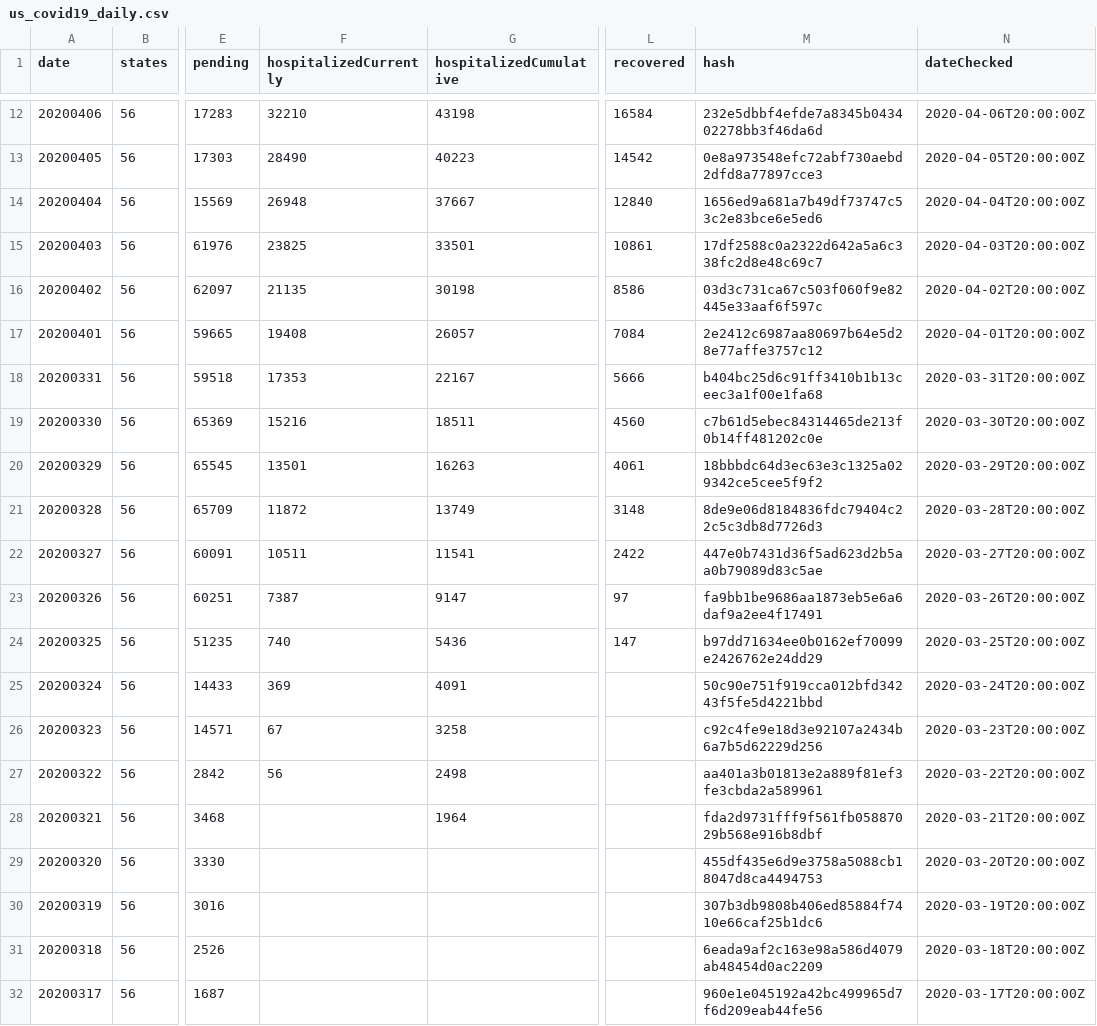
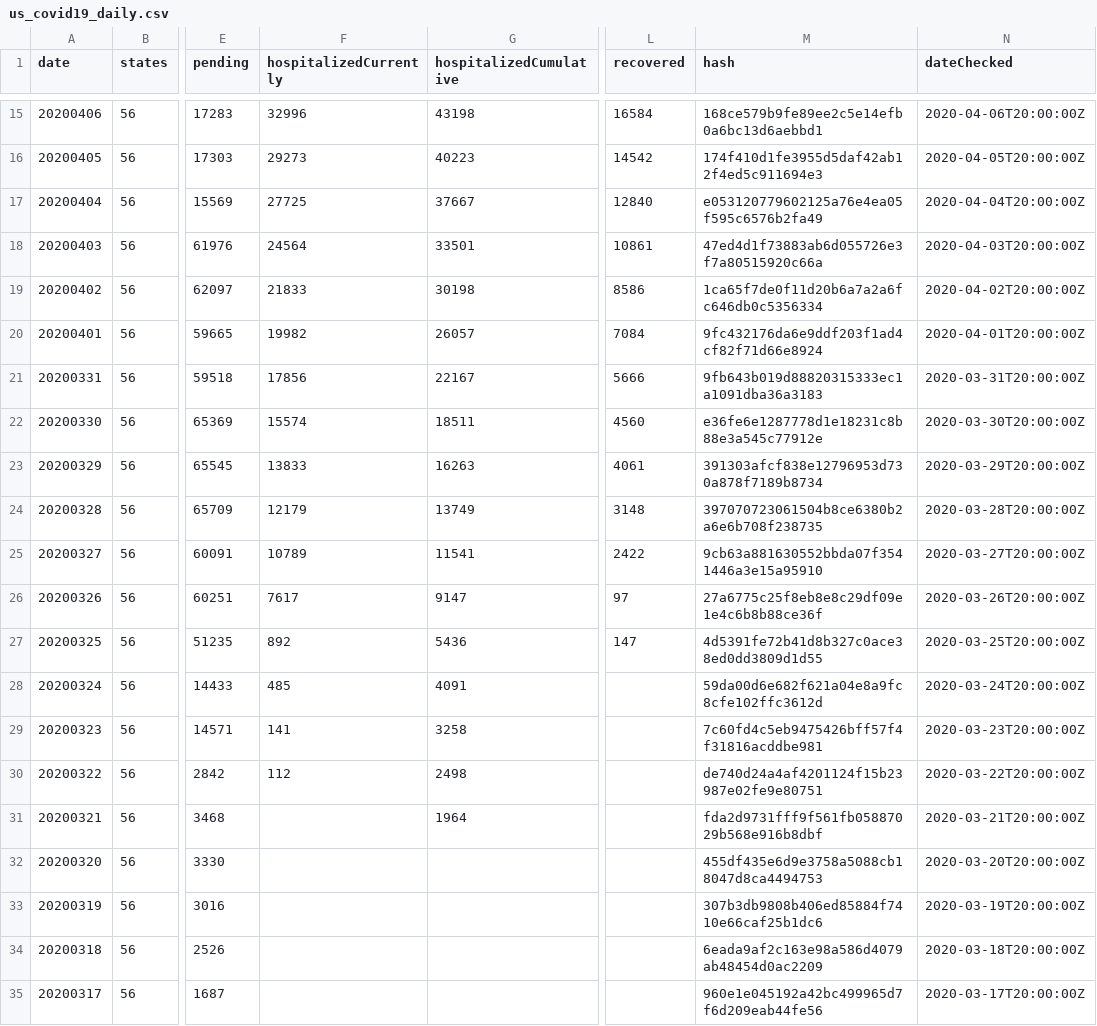
Before and after one commit to stpalacios/ml_training, a CSV file: notebooks/Examples/coronavirus/data/covid19-in-usa/us_covid19_daily.csv, drawn as a sheet; only a part is shown, gaps mark what is left out; addresses are those after the commit; the diff covers the shown part only; the diff names each change by its address in the sheet, - before the commit and + after, or states it on an @@ line.

```diff
--- a/notebooks/Examples/coronavirus/data/covid19-in-usa/us_covid19_daily.csv
+++ b/notebooks/Examples/coronavirus/data/covid19-in-usa/us_covid19_daily.csv
-F15 (hospitalizedCurrently): 32210
+F15 (hospitalizedCurrently): 32996
-M15 (hash): 232e5dbbf4efde7a8345b043402278bb3f46da6d
+M15 (hash): 168ce579b9fe89ee2c5e14efb0a6bc13d6aebbd1
-F16 (hospitalizedCurrently): 28490
+F16 (hospitalizedCurrently): 29273
-M16 (hash): 0e8a973548efc72abf730aebd2dfd8a77897cce3
+M16 (hash): 174f410d1fe3955d5daf42ab12f4ed5c911694e3
-F17 (hospitalizedCurrently): 26948
+F17 (hospitalizedCurrently): 27725
-M17 (hash): 1656ed9a681a7b49df73747c53c2e83bce6e5ed6
+M17 (hash): e053120779602125a76e4ea05f595c6576b2fa49
-F18 (hospitalizedCurrently): 23825
+F18 (hospitalizedCurrently): 24564
-M18 (hash): 17df2588c0a2322d642a5a6c338fc2d8e48c69c7
+M18 (hash): 47ed4d1f73883ab6d055726e3f7a80515920c66a
-F19 (hospitalizedCurrently): 21135
+F19 (hospitalizedCurrently): 21833
-M19 (hash): 03d3c731ca67c503f060f9e82445e33aaf6f597c
+M19 (hash): 1ca65f7de0f11d20b6a7a2a6fc646db0c5356334
-F20 (hospitalizedCurrently): 19408
+F20 (hospitalizedCurrently): 19982
-M20 (hash): 2e2412c6987aa80697b64e5d28e77affe3757c12
+M20 (hash): 9fc432176da6e9ddf203f1ad4cf82f71d66e8924
-F21 (hospitalizedCurrently): 17353
+F21 (hospitalizedCurrently): 17856
-M21 (hash): b404bc25d6c91ff3410b1b13ceec3a1f00e1fa68
+M21 (hash): 9fb643b019d88820315333ec1a1091dba36a3183
-F22 (hospitalizedCurrently): 15216
+F22 (hospitalizedCurrently): 15574
-M22 (hash): c7b61d5ebec84314465de213f0b14ff481202c0e
+M22 (hash): e36fe6e1287778d1e18231c8b88e3a545c77912e
-F23 (hospitalizedCurrently): 13501
+F23 (hospitalizedCurrently): 13833
-M23 (hash): 18bbbdc64d3ec63e3c1325a029342ce5cee5f9f2
+M23 (hash): 391303afcf838e12796953d730a878f7189b8734
-F24 (hospitalizedCurrently): 11872
+F24 (hospitalizedCurrently): 12179
-M24 (hash): 8de9e06d8184836fdc79404c22c5c3db8d7726d3
+M24 (hash): 397070723061504b8ce6380b2a6e6b708f238735
-F25 (hospitalizedCurrently): 10511
+F25 (hospitalizedCurrently): 10789
-M25 (hash): 447e0b7431d36f5ad623d2b5aa0b79089d83c5ae
+M25 (hash): 9cb63a881630552bbda07f3541446a3e15a95910
-F26 (hospitalizedCurrently): 7387
+F26 (hospitalizedCurrently): 7617
-M26 (hash): fa9bb1be9686aa1873eb5e6a6daf9a2ee4f17491
+M26 (hash): 27a6775c25f8eb8e8c29df09e1e4c6b8b88ce36f
-F27 (hospitalizedCurrently): 740
+F27 (hospitalizedCurrently): 892
-M27 (hash): b97dd71634ee0b0162ef70099e2426762e24dd29
+M27 (hash): 4d5391fe72b41d8b327c0ace38ed0dd3809d1d55
-F28 (hospitalizedCurrently): 369
+F28 (hospitalizedCurrently): 485
-M28 (hash): 50c90e751f919cca012bfd34243f5fe5d4221bbd
+M28 (hash): 59da00d6e682f621a04e8a9fc8cfe102ffc3612d
-F29 (hospitalizedCurrently): 67
+F29 (hospitalizedCurrently): 141
-M29 (hash): c92c4fe9e18d3e92107a2434b6a7b5d62229d256
+M29 (hash): 7c60fd4c5eb9475426bff57f4f31816acddbe981
-F30 (hospitalizedCurrently): 56
+F30 (hospitalizedCurrently): 112
-M30 (hash): aa401a3b01813e2a889f81ef3fe3cbda2a589961
+M30 (hash): de740d24a4af4201124f15b23987e02fe9e80751
```
Also changed, not shown: 3 added rows and 31 edited cells elsewhere in this file, notebooks/Examples/coronavirus/data/novel-corona-virus-2019-dataset/time_series_covid_19_confirmed.csv, notebooks/Examples/coronavirus/data/novel-corona-virus-2019-dataset/time_series_covid_19_deaths.csv, 22 other files.
